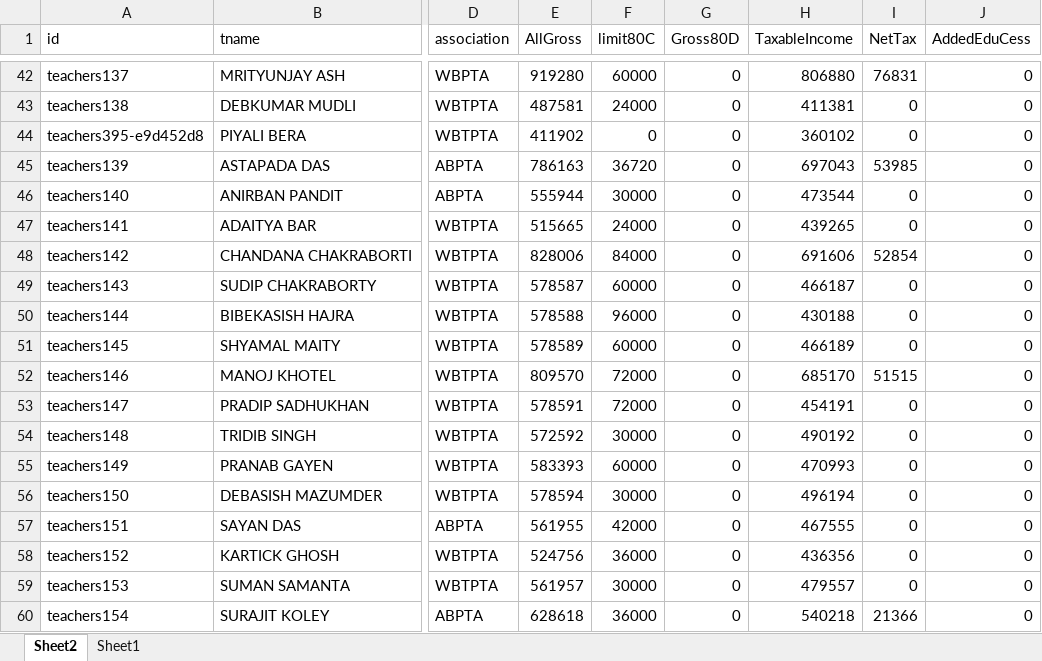
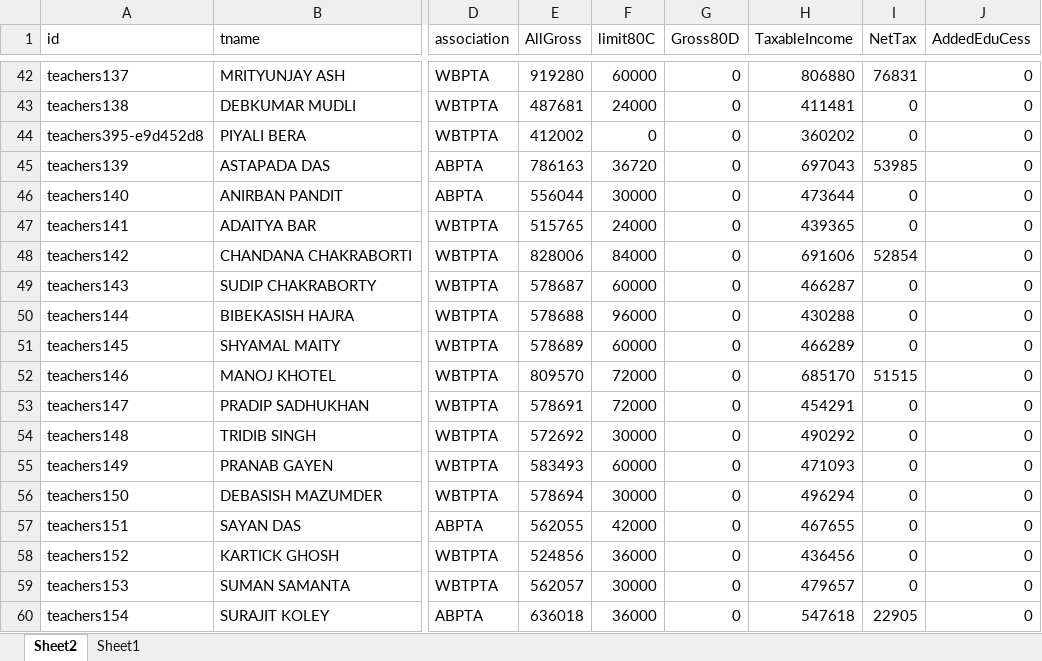
Before and after one commit to amtawestwbtpta/salaryRemodified, an Excel workbook: 2026/Salary-2026.xlsx, sheet Sheet2, drawn as a sheet; only a part is shown, gaps mark what is left out; values as stored, in another font and other column widths than the file's, no borders; the diff covers the shown part only; the diff names each change by its address in the sheet, - before the commit and + after, or states it on an @@ line.

```diff
--- a/2026/Salary-2026.xlsx (sheet Sheet2)
+++ b/2026/Salary-2026.xlsx (sheet Sheet2)
-E43 (AllGross): 487581
+E43 (AllGross): 487681
-H43 (TaxableIncome): 411381
+H43 (TaxableIncome): 411481
-E44 (AllGross): 411902
+E44 (AllGross): 412002
-H44 (TaxableIncome): 360102
+H44 (TaxableIncome): 360202
-E46 (AllGross): 555944
+E46 (AllGross): 556044
-H46 (TaxableIncome): 473544
+H46 (TaxableIncome): 473644
-E47 (AllGross): 515665
+E47 (AllGross): 515765
-H47 (TaxableIncome): 439265
+H47 (TaxableIncome): 439365
-E49 (AllGross): 578587
+E49 (AllGross): 578687
-H49 (TaxableIncome): 466187
+H49 (TaxableIncome): 466287
-E50 (AllGross): 578588
+E50 (AllGross): 578688
-H50 (TaxableIncome): 430188
+H50 (TaxableIncome): 430288
-E51 (AllGross): 578589
+E51 (AllGross): 578689
-H51 (TaxableIncome): 466189
+H51 (TaxableIncome): 466289
-E53 (AllGross): 578591
+E53 (AllGross): 578691
-H53 (TaxableIncome): 454191
+H53 (TaxableIncome): 454291
-E54 (AllGross): 572592
+E54 (AllGross): 572692
-H54 (TaxableIncome): 490192
+H54 (TaxableIncome): 490292
-E55 (AllGross): 583393
+E55 (AllGross): 583493
-H55 (TaxableIncome): 470993
+H55 (TaxableIncome): 471093
-E56 (AllGross): 578594
+E56 (AllGross): 578694
-H56 (TaxableIncome): 496194
+H56 (TaxableIncome): 496294
-E57 (AllGross): 561955
+E57 (AllGross): 562055
-H57 (TaxableIncome): 467555
+H57 (TaxableIncome): 467655
-E58 (AllGross): 524756
+E58 (AllGross): 524856
-H58 (TaxableIncome): 436356
+H58 (TaxableIncome): 436456
-E59 (AllGross): 561957
+E59 (AllGross): 562057
-H59 (TaxableIncome): 479557
+H59 (TaxableIncome): 479657
-E60 (AllGross): 628618
+E60 (AllGross): 636018
-H60 (TaxableIncome): 540218
+H60 (TaxableIncome): 547618
-I60 (NetTax): 21366
+I60 (NetTax): 22905
```
Also changed, not shown: 460 edited cells elsewhere in this sheet, sheet Sheet1, formulas that keep their value, 14 other files.
